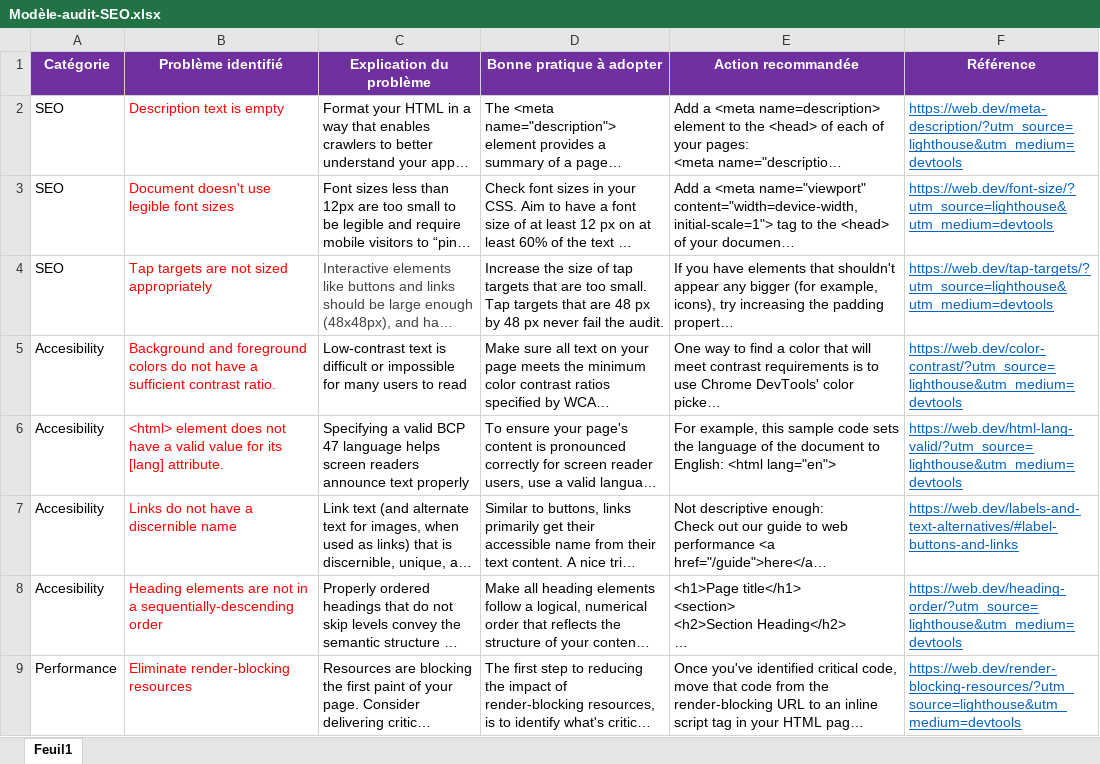
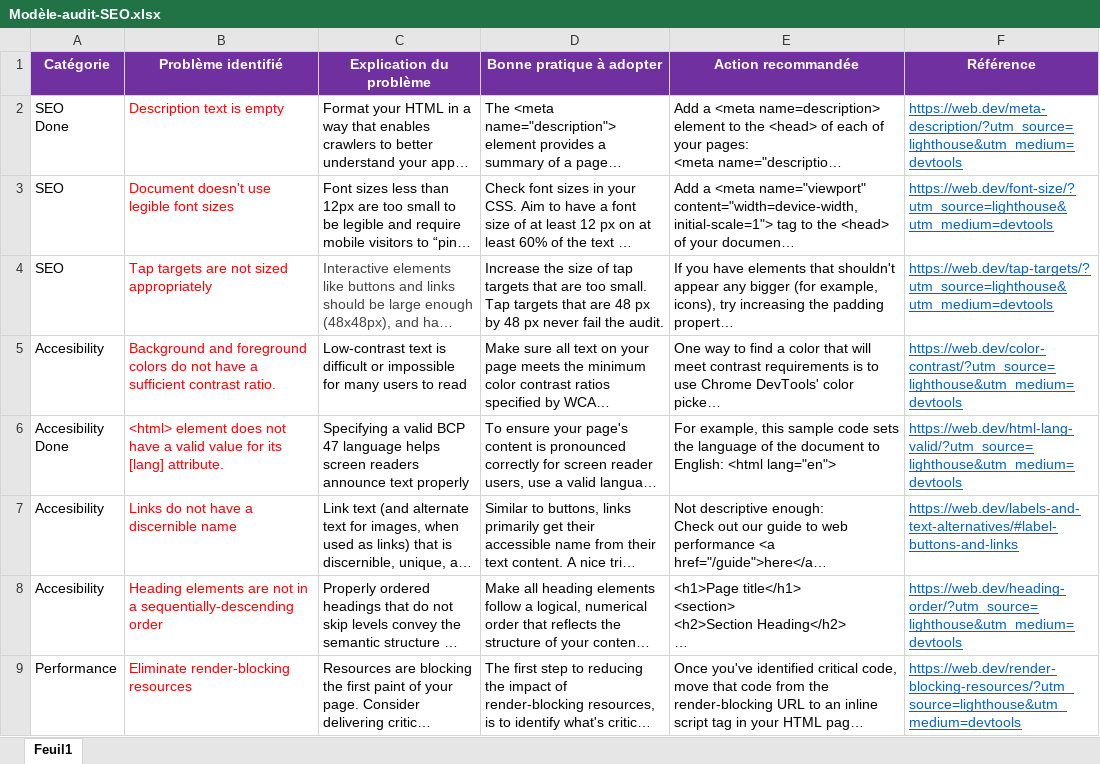
Before and after one commit to Ashywar/OC_P4, an Excel workbook: Modèle-audit-SEO.xlsx, sheet Feuil1, drawn as a sheet; only a part is shown; long unchanged cells end in …; values as stored, in another font and other column widths than the file's, no borders; charts and pictures not drawn; ↵ is a line break in a cell; the diff names each change by its address in the sheet, - before the commit and + after, or states it on an @@ line.

```diff
--- a/Modèle-audit-SEO.xlsx (sheet Feuil1)
+++ b/Modèle-audit-SEO.xlsx (sheet Feuil1)
-A2 (Catégorie): SEO
+A2 (Catégorie): SEO ↵ Done
-A6 (Catégorie): Accesibility
+A6 (Catégorie): Accesibility ↵ Done
```
Also changed, not shown: charts or pictures, 1 other file.
